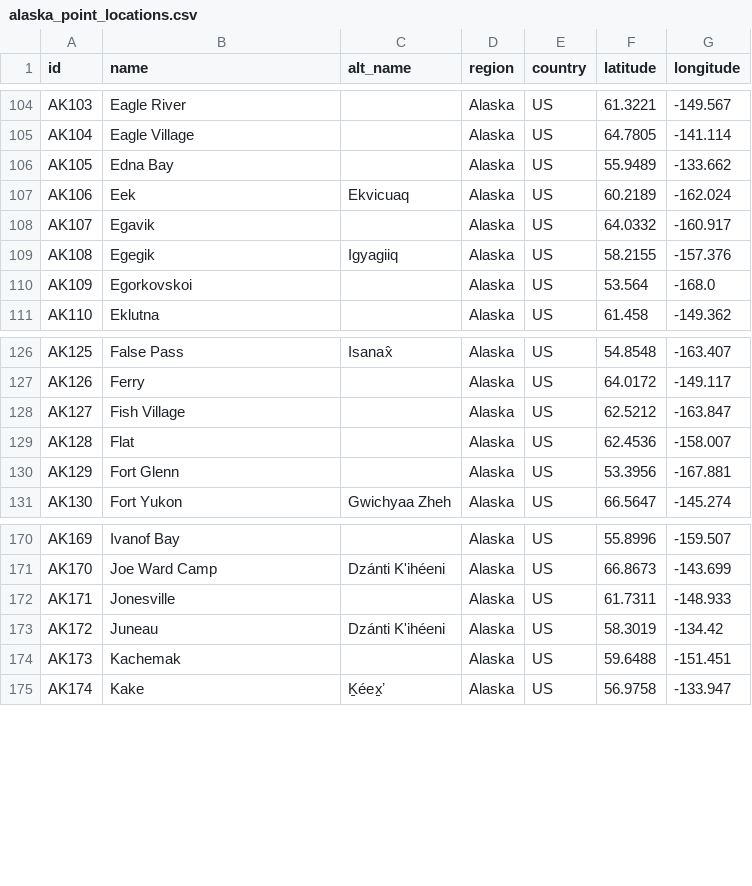
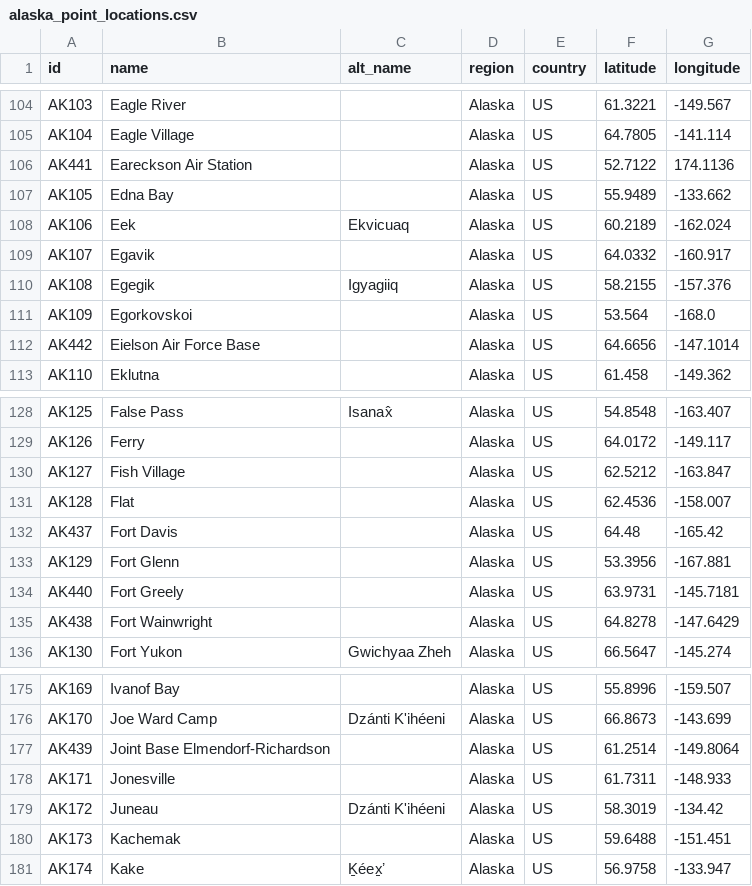
Before and after one commit to ua-snap/geospatial-vector-veracity, a CSV file: vector_data/point/alaska_point_locations.csv, drawn as a sheet; only a part is shown, gaps mark what is left out; the diff names each change by its address in the sheet, - before the commit and + after, or states it on an @@ line.

Commit message:
adds military locations

```diff
--- a/vector_data/point/alaska_point_locations.csv
+++ b/vector_data/point/alaska_point_locations.csv
+row 106: AK441 | Eareckson Air Station |  | Alaska | US | 52.7122 | 174.1136
+row 112: AK442 | Eielson Air Force Base |  | Alaska | US | 64.6656 | -147.1014
+row 132: AK437 | Fort Davis |  | Alaska | US | 64.48 | -165.42
+row 134: AK440 | Fort Greely |  | Alaska | US | 63.9731 | -145.7181
+row 135: AK438 | Fort Wainwright |  | Alaska | US | 64.8278 | -147.6429
+row 177: AK439 | Joint Base Elmendorf-Richardson |  | Alaska | US | 61.2514 | -149.8064
```
